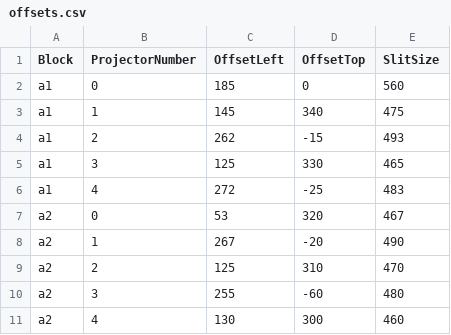
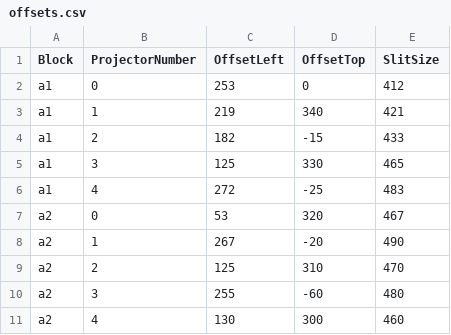
Before and after one commit to solcer/pi3b, a CSV file: offsets.csv, drawn as a sheet.

```diff
--- a/offsets.csv
+++ b/offsets.csv
@@ -1,5 +1,5 @@
 Block,ProjectorNumber,OffsetLeft,OffsetTop,SlitSize
-a1,0,185,0,560
-a1,1,145,340,475
-a1,2,262,-15,493
+a1,0,253,0,412
+a1,1,219,340,421
+a1,2,182,-15,433
 a1,3,125,330,465
```
Also changed, not shown: 1 other file.
